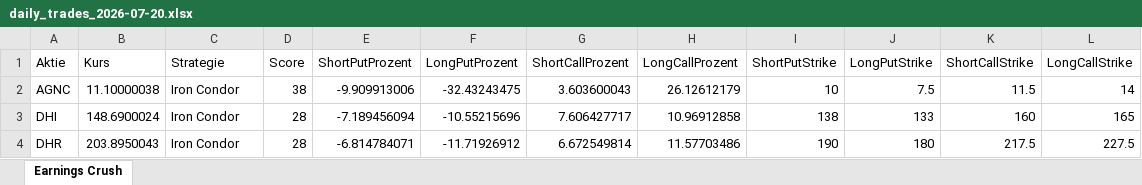
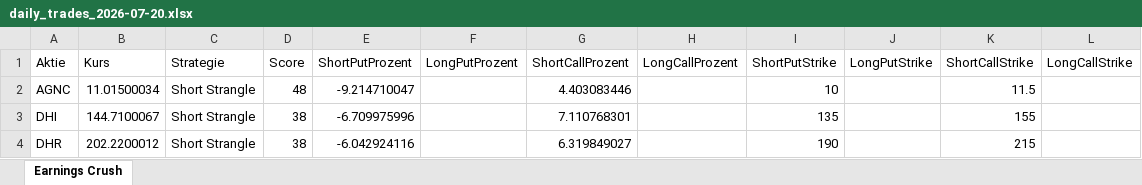
Before and after one commit to alex7165/OptionAgent, an Excel workbook: exports/daily_trades_2026-07-20.xlsx, sheet Earnings Crush, drawn as a sheet; only a part is shown; values as stored, in another font and other column widths than the file's, no borders; the diff covers the shown part only; the diff names each change by its address in the sheet, - before the commit and + after, or states it on an @@ line.

```diff
--- a/exports/daily_trades_2026-07-20.xlsx (sheet Earnings Crush)
+++ b/exports/daily_trades_2026-07-20.xlsx (sheet Earnings Crush)
-B2 (Kurs): 11.10000038
+B2 (Kurs): 11.01500034
-C2:C4 (Strategie): Iron Condor
+C2:C4 (Strategie): Short Strangle
-D2 (Score): 38
+D2 (Score): 48
-E2 (ShortPutProzent): -9.909913006
+E2 (ShortPutProzent): -9.214710047
-F2 (LongPutProzent): -32.43243475
+F2 (LongPutProzent): (empty)
-G2 (ShortCallProzent): 3.603600043
+G2 (ShortCallProzent): 4.403083446
-H2 (LongCallProzent): 26.12612179
+H2 (LongCallProzent): (empty)
-J2 (LongPutStrike): 7.5
+J2 (LongPutStrike): (empty)
-L2 (LongCallStrike): 14
+L2 (LongCallStrike): (empty)
-B3 (Kurs): 148.6900024
+B3 (Kurs): 144.7100067
-D3:D4 (Score): 28
+D3:D4 (Score): 38
-E3 (ShortPutProzent): -7.189456094
+E3 (ShortPutProzent): -6.709975996
-F3 (LongPutProzent): -10.55215696
+F3 (LongPutProzent): (empty)
-G3 (ShortCallProzent): 7.606427717
+G3 (ShortCallProzent): 7.110768301
-H3 (LongCallProzent): 10.96912858
+H3 (LongCallProzent): (empty)
-I3 (ShortPutStrike): 138
+I3 (ShortPutStrike): 135
-J3 (LongPutStrike): 133
+J3 (LongPutStrike): (empty)
-K3 (ShortCallStrike): 160
+K3 (ShortCallStrike): 155
-L3 (LongCallStrike): 165
+L3 (LongCallStrike): (empty)
-B4 (Kurs): 203.8950043
+B4 (Kurs): 202.2200012
-E4 (ShortPutProzent): -6.814784071
+E4 (ShortPutProzent): -6.042924116
-F4 (LongPutProzent): -11.71926912
+F4 (LongPutProzent): (empty)
-G4 (ShortCallProzent): 6.672549814
+G4 (ShortCallProzent): 6.319849027
-H4 (LongCallProzent): 11.57703486
+H4 (LongCallProzent): (empty)
-J4 (LongPutStrike): 180
+J4 (LongPutStrike): (empty)
-K4 (ShortCallStrike): 217.5
+K4 (ShortCallStrike): 215
-L4 (LongCallStrike): 227.5
+L4 (LongCallStrike): (empty)
```
Also changed, not shown: 40 edited cells elsewhere in this sheet, 9 other files.
